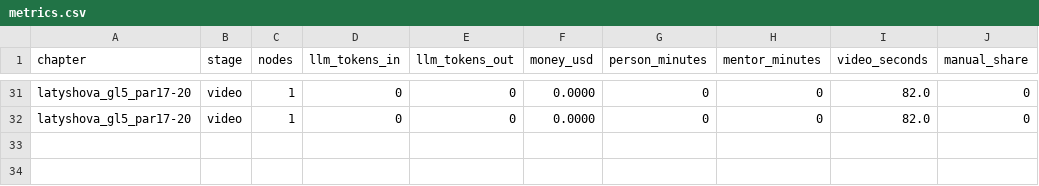
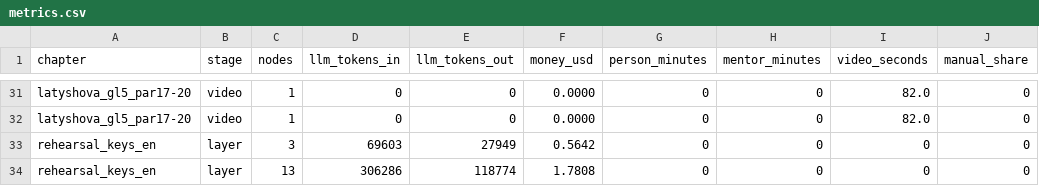
Before and after one commit to NuralyAb/KMG, a CSV file: workspace/metrics.csv, drawn as a sheet; only a part is shown, gaps mark what is left out; the diff names each change by its address in the sheet, - before the commit and + after, or states it on an @@ line.

```diff
--- a/workspace/metrics.csv
+++ b/workspace/metrics.csv
+row 33: rehearsal_keys_en | layer | 3 | 69603 | 27949 | 0.5642 | 0 | 0 | 0 | 0
+row 34: rehearsal_keys_en | layer | 13 | 306286 | 118774 | 1.7808 | 0 | 0 | 0 | 0
```
Also changed, not shown: 51 other files.
